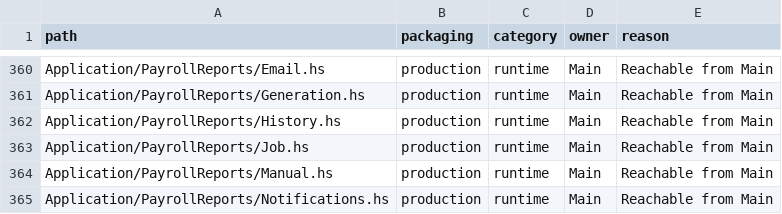
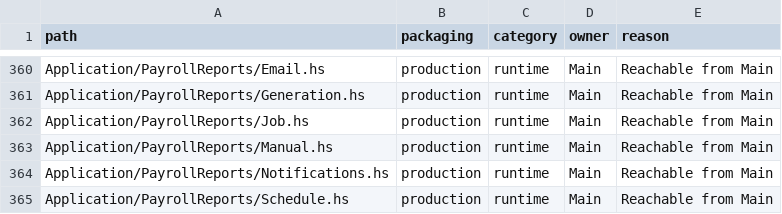
Before and after one commit to BeaudanBrown/ihp-roster, a TSV file: Config/nix/production-module-inventory.tsv, drawn as a sheet; only a part is shown, gaps mark what is left out; the shorter side is filled out with more unchanged rows; the diff names each change by its address in the sheet, - before the commit and + after, or states it on an @@ line.

Commit message:
Replace payroll history UI with completed-week manual selection (#665)

```diff
--- a/Config/nix/production-module-inventory.tsv
+++ b/Config/nix/production-module-inventory.tsv
-row 362: Application/PayrollReports/History.hs | production | runtime | Main | Reachable from Main
```
Also changed, not shown: 10 other files.
